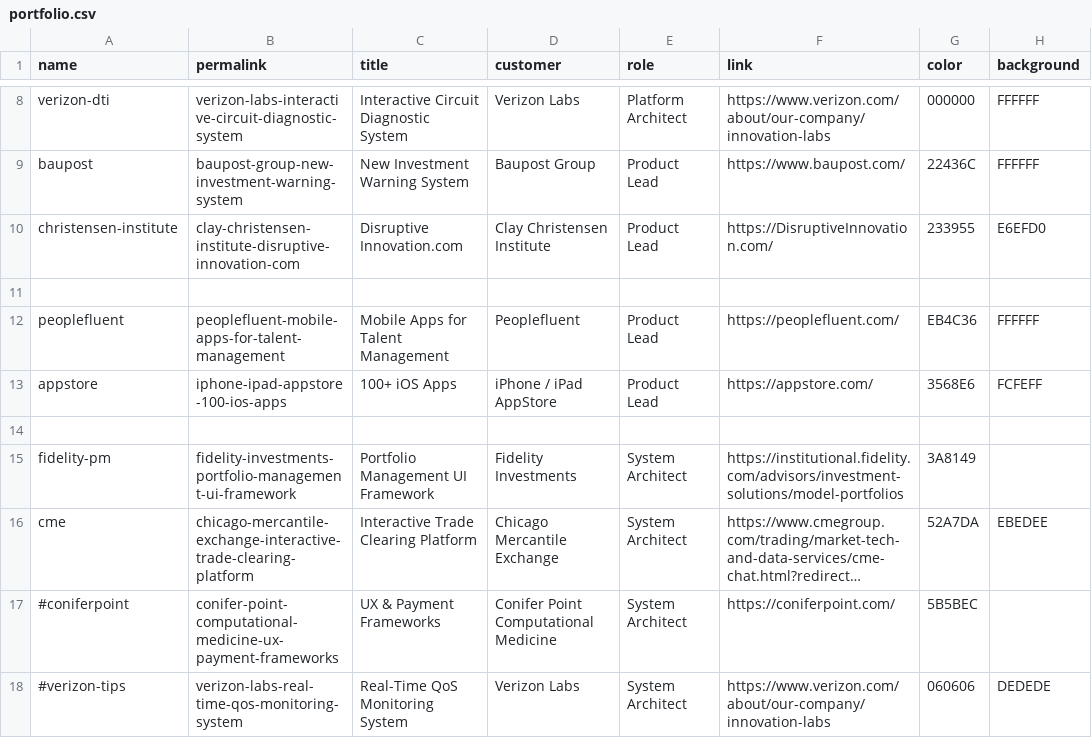
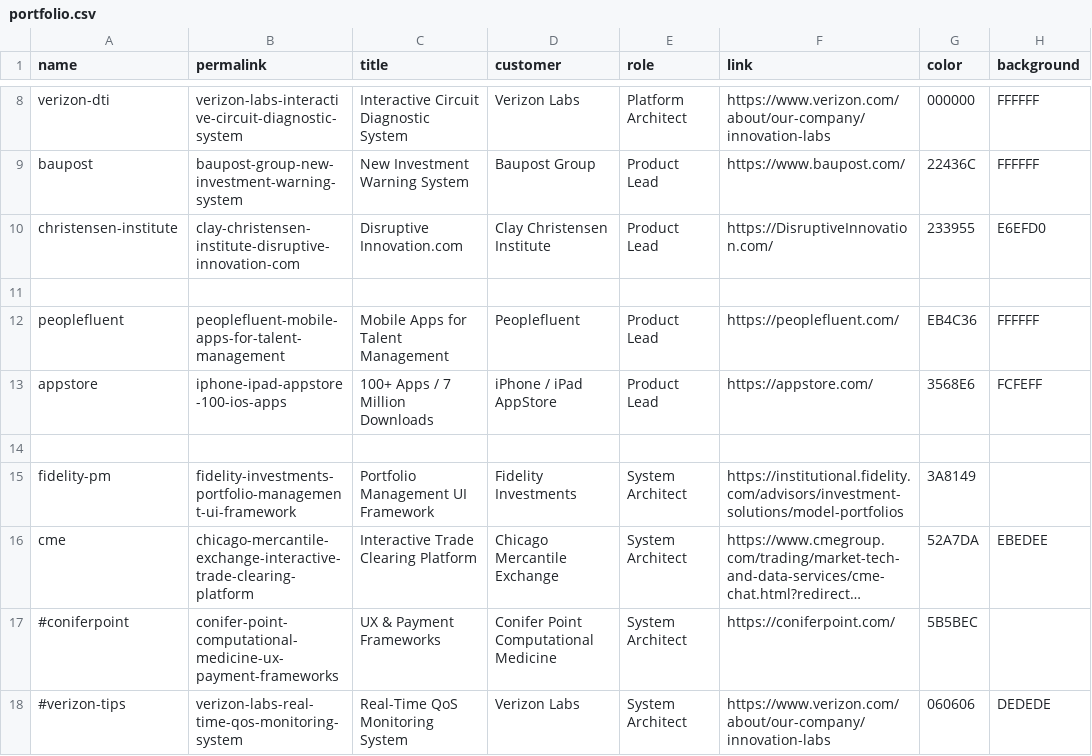
Before and after one commit to fnayeri/farshad.io, a CSV file: _data/portfolio.csv, drawn as a sheet; only a part is shown, gaps mark what is left out; long unchanged cells end in …; the diff names each change by its address in the sheet, - before the commit and + after, or states it on an @@ line.

```diff
--- a/_data/portfolio.csv
+++ b/_data/portfolio.csv
-C13 (title): 100+ iOS Apps
+C13 (title): 100+ Apps / 7 Million Downloads
```
Also changed, not shown: 6 other files.
